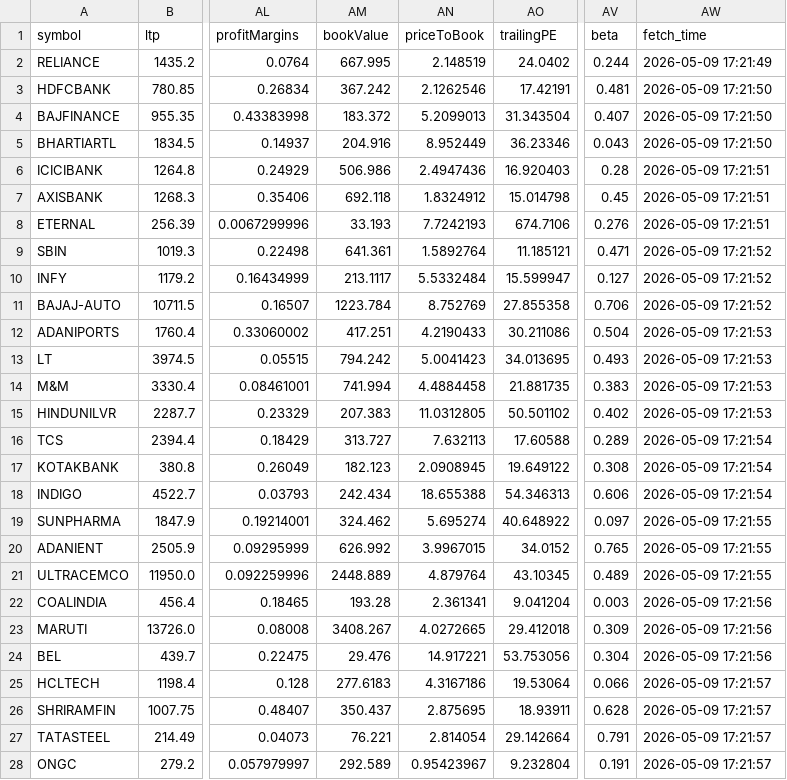
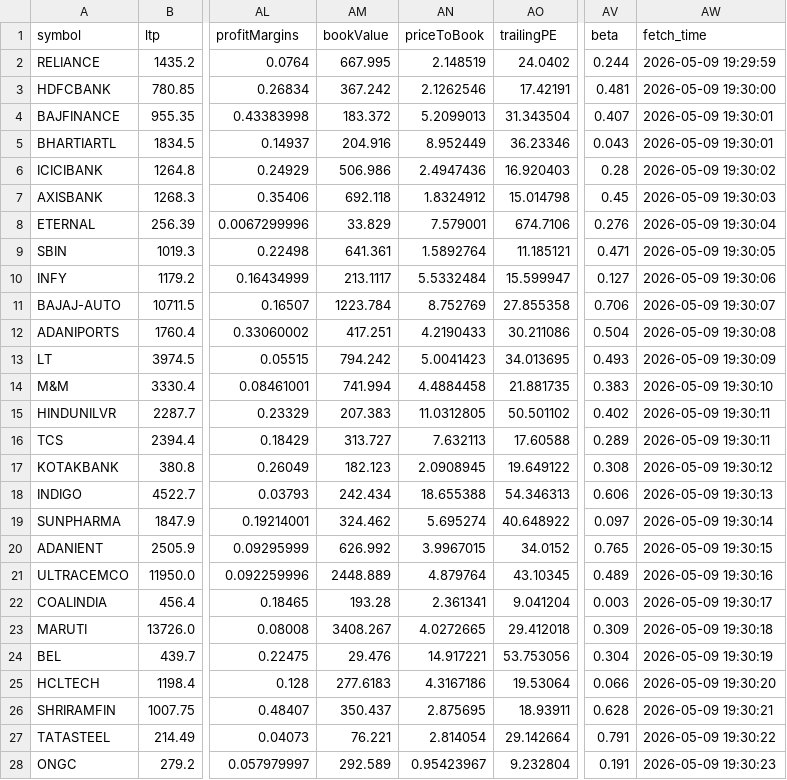
Before and after one commit to devdutintelligence/nifty50-1, a CSV file: nifty50/yf_nifty_50_stocks.csv, drawn as a sheet; only a part is shown, gaps mark what is left out; the diff covers the shown part only; the diff names each change by its address in the sheet, - before the commit and + after, or states it on an @@ line.

Commit message:
[auto] nifty50 yfinance update – cycle #1  2026-05-09 19:30:44 IST

```diff
--- a/nifty50/yf_nifty_50_stocks.csv
+++ b/nifty50/yf_nifty_50_stocks.csv
-AW2 (fetch_time): 2026-05-09 17:21:49
+AW2 (fetch_time): 2026-05-09 19:29:59
-AW3 (fetch_time): 2026-05-09 17:21:50
+AW3 (fetch_time): 2026-05-09 19:30:00
-AW4:AW5 (fetch_time): 2026-05-09 17:21:50
+AW4:AW5 (fetch_time): 2026-05-09 19:30:01
-AW6 (fetch_time): 2026-05-09 17:21:51
+AW6 (fetch_time): 2026-05-09 19:30:02
-AW7 (fetch_time): 2026-05-09 17:21:51
+AW7 (fetch_time): 2026-05-09 19:30:03
-AM8 (bookValue): 33.193
+AM8 (bookValue): 33.829
-AN8 (priceToBook): 7.7242193
+AN8 (priceToBook): 7.579001
-AW8 (fetch_time): 2026-05-09 17:21:51
+AW8 (fetch_time): 2026-05-09 19:30:04
-AW9 (fetch_time): 2026-05-09 17:21:52
+AW9 (fetch_time): 2026-05-09 19:30:05
-AW10 (fetch_time): 2026-05-09 17:21:52
+AW10 (fetch_time): 2026-05-09 19:30:06
-AW11 (fetch_time): 2026-05-09 17:21:52
+AW11 (fetch_time): 2026-05-09 19:30:07
-AW12 (fetch_time): 2026-05-09 17:21:53
+AW12 (fetch_time): 2026-05-09 19:30:08
-AW13 (fetch_time): 2026-05-09 17:21:53
+AW13 (fetch_time): 2026-05-09 19:30:09
-AW14 (fetch_time): 2026-05-09 17:21:53
+AW14 (fetch_time): 2026-05-09 19:30:10
-AW15 (fetch_time): 2026-05-09 17:21:53
+AW15 (fetch_time): 2026-05-09 19:30:11
-AW16 (fetch_time): 2026-05-09 17:21:54
+AW16 (fetch_time): 2026-05-09 19:30:11
-AW17 (fetch_time): 2026-05-09 17:21:54
+AW17 (fetch_time): 2026-05-09 19:30:12
-AW18 (fetch_time): 2026-05-09 17:21:54
+AW18 (fetch_time): 2026-05-09 19:30:13
-AW19 (fetch_time): 2026-05-09 17:21:55
+AW19 (fetch_time): 2026-05-09 19:30:14
-AW20 (fetch_time): 2026-05-09 17:21:55
+AW20 (fetch_time): 2026-05-09 19:30:15
-AW21 (fetch_time): 2026-05-09 17:21:55
+AW21 (fetch_time): 2026-05-09 19:30:16
-AW22 (fetch_time): 2026-05-09 17:21:56
+AW22 (fetch_time): 2026-05-09 19:30:17
-AW23 (fetch_time): 2026-05-09 17:21:56
+AW23 (fetch_time): 2026-05-09 19:30:18
-AW24 (fetch_time): 2026-05-09 17:21:56
+AW24 (fetch_time): 2026-05-09 19:30:19
-AW25 (fetch_time): 2026-05-09 17:21:57
+AW25 (fetch_time): 2026-05-09 19:30:20
-AW26 (fetch_time): 2026-05-09 17:21:57
+AW26 (fetch_time): 2026-05-09 19:30:21
-AW27 (fetch_time): 2026-05-09 17:21:57
+AW27 (fetch_time): 2026-05-09 19:30:22
-AW28 (fetch_time): 2026-05-09 17:21:57
+AW28 (fetch_time): 2026-05-09 19:30:23
```
Also changed, not shown: 23 edited cells elsewhere in this file.
